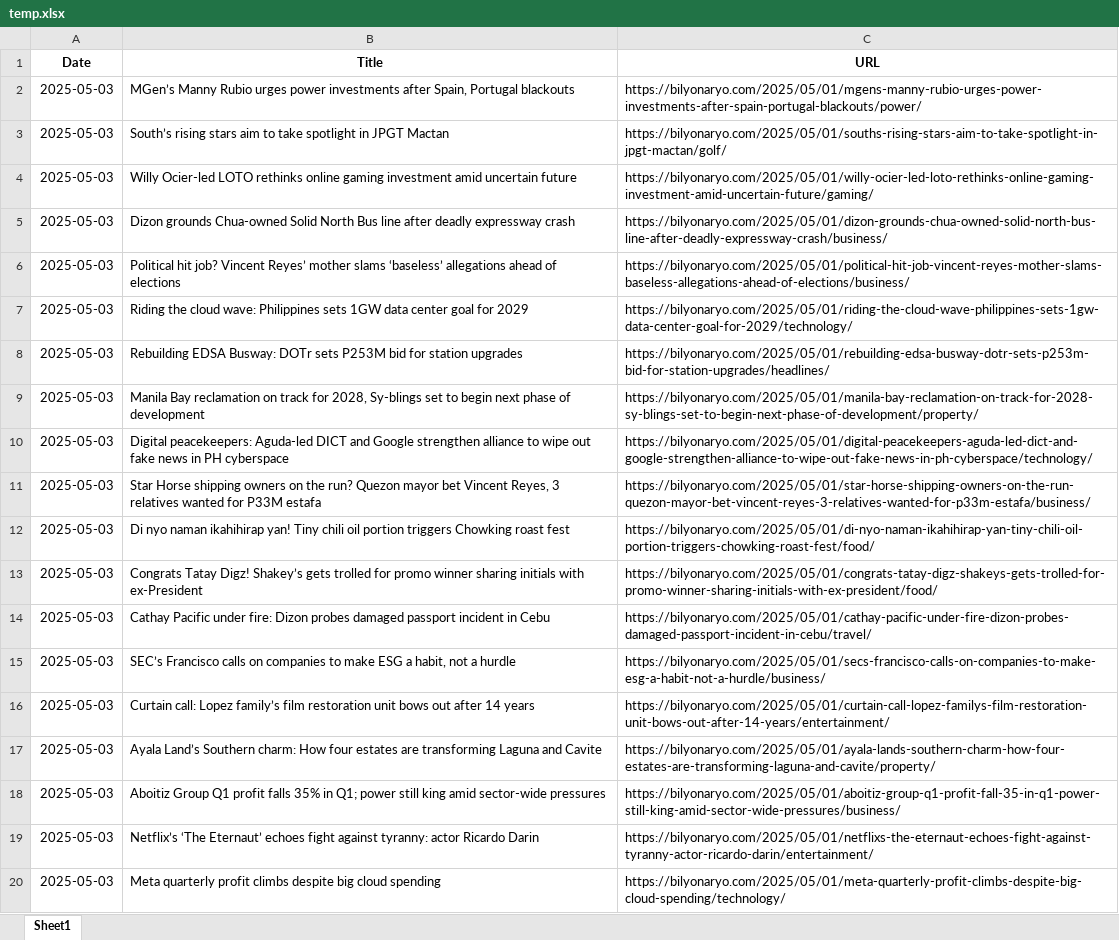
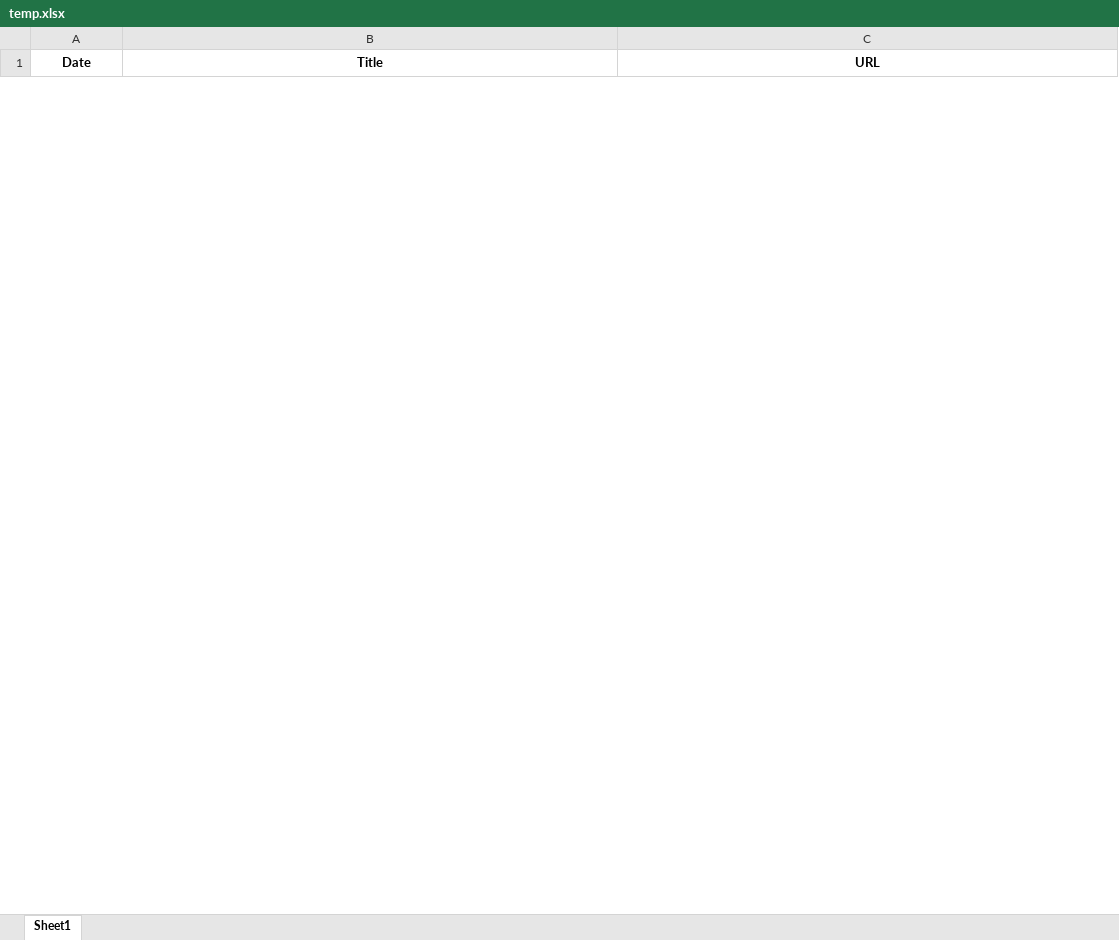
Before and after one commit to AShinra/MMI_MACROS, an Excel workbook: scrapers_pack/fetcher_temp/temp.xlsx, sheet Sheet1, drawn as a sheet; only a part is shown; values as stored, in another font and other column widths than the file's, no borders; removed rows and columns are numbered as before the commit, all else as after; the diff covers the shown part only; the diff names each change by its address in the sheet, - before the commit and + after, or states it on an @@ line.

```diff
--- a/scrapers_pack/fetcher_temp/temp.xlsx (sheet Sheet1)
+++ b/scrapers_pack/fetcher_temp/temp.xlsx (sheet Sheet1)
-row 2: 2025-05-03 | MGen’s Manny Rubio urges power investments after Spain, Portugal blackouts | https://bilyonaryo.com/2025/05/01/mgens-manny-rubio-urges-power-investments-after-spain-portugal-blackouts/power/
-row 3: 2025-05-03 | South’s rising stars aim to take spotlight in JPGT Mactan | https://bilyonaryo.com/2025/05/01/souths-rising-stars-aim-to-take-spotlight-in-jpgt-mactan/golf/
-row 4: 2025-05-03 | Willy Ocier-led LOTO rethinks online gaming investment amid uncertain future | https://bilyonaryo.com/2025/05/01/willy-ocier-led-loto-rethinks-online-gaming-investment-amid-uncertain-future/gaming/
-row 5: 2025-05-03 | Dizon grounds Chua-owned Solid North Bus line after deadly expressway crash | https://bilyonaryo.com/2025/05/01/dizon-grounds-chua-owned-solid-north-bus-line-after-deadly-expressway-crash/business/
-row 6: 2025-05-03 | Political hit job? Vincent Reyes’ mother slams ‘baseless’ allegations ahead of elections | https://bilyonaryo.com/2025/05/01/political-hit-job-vincent-reyes-mother-slams-baseless-allegations-ahead-of-elections/business/
-row 7: 2025-05-03 | Riding the cloud wave: Philippines sets 1GW data center goal for 2029 | https://bilyonaryo.com/2025/05/01/riding-the-cloud-wave-philippines-sets-1gw-data-center-goal-for-2029/technology/
-row 8: 2025-05-03 | Rebuilding EDSA Busway: DOTr sets P253M bid for station upgrades | https://bilyonaryo.com/2025/05/01/rebuilding-edsa-busway-dotr-sets-p253m-bid-for-station-upgrades/headlines/
-row 9: 2025-05-03 | Manila Bay reclamation on track for 2028, Sy-blings set to begin next phase of development | https://bilyonaryo.com/2025/05/01/manila-bay-reclamation-on-track-for-2028-sy-blings-set-to-begin-next-phase-of-development/property/
-row 10: 2025-05-03 | Digital peacekeepers: Aguda-led DICT and Google strengthen alliance to wipe out fake news in PH cyberspace | https://bilyonaryo.com/2025/05/01/digital-peacekeepers-aguda-led-dict-and-google-strengthen-alliance-to-wipe-out-fake-news-in-ph-cyberspace/technology/
-row 11: 2025-05-03 | Star Horse shipping owners on the run? Quezon mayor bet Vincent Reyes, 3 relatives wanted for P33M estafa | https://bilyonaryo.com/2025/05/01/star-horse-shipping-owners-on-the-run-quezon-mayor-bet-vincent-reyes-3-relatives-wanted-for-p33m-estafa/business/
-row 12: 2025-05-03 | Di nyo naman ikahihirap yan! Tiny chili oil portion triggers Chowking roast fest | https://bilyonaryo.com/2025/05/01/di-nyo-naman-ikahihirap-yan-tiny-chili-oil-portion-triggers-chowking-roast-fest/food/
-row 13: 2025-05-03 | Congrats Tatay Digz! Shakey’s gets trolled for promo winner sharing initials with ex-President | https://bilyonaryo.com/2025/05/01/congrats-tatay-digz-shakeys-gets-trolled-for-promo-winner-sharing-initials-with-ex-president/food/
-row 14: 2025-05-03 | Cathay Pacific under fire: Dizon probes damaged passport incident in Cebu | https://bilyonaryo.com/2025/05/01/cathay-pacific-under-fire-dizon-probes-damaged-passport-incident-in-cebu/travel/
-row 15: 2025-05-03 | SEC’s Francisco calls on companies to make ESG a habit, not a hurdle | https://bilyonaryo.com/2025/05/01/secs-francisco-calls-on-companies-to-make-esg-a-habit-not-a-hurdle/business/
-row 16: 2025-05-03 | Curtain call: Lopez family’s film restoration unit bows out after 14 years | https://bilyonaryo.com/2025/05/01/curtain-call-lopez-familys-film-restoration-unit-bows-out-after-14-years/entertainment/
-row 17: 2025-05-03 | Ayala Land’s Southern charm: How four estates are transforming Laguna and Cavite | https://bilyonaryo.com/2025/05/01/ayala-lands-southern-charm-how-four-estates-are-transforming-laguna-and-cavite/property/
-row 18: 2025-05-03 | Aboitiz Group Q1 profit falls 35% in Q1; power still king amid sector-wide pressures | https://bilyonaryo.com/2025/05/01/aboitiz-group-q1-profit-fall-35-in-q1-power-still-king-amid-sector-wide-pressures/business/
-row 19: 2025-05-03 | Netflix’s ‘The Eternaut’ echoes fight against tyranny: actor Ricardo Darin | https://bilyonaryo.com/2025/05/01/netflixs-the-eternaut-echoes-fight-against-tyranny-actor-ricardo-darin/entertainment/
-row 20: 2025-05-03 | Meta quarterly profit climbs despite big cloud spending | https://bilyonaryo.com/2025/05/01/meta-quarterly-profit-climbs-despite-big-cloud-spending/technology/
```
Also changed, not shown: 48 added rows and 80 removed rows elsewhere in this sheet, 2 other files.
